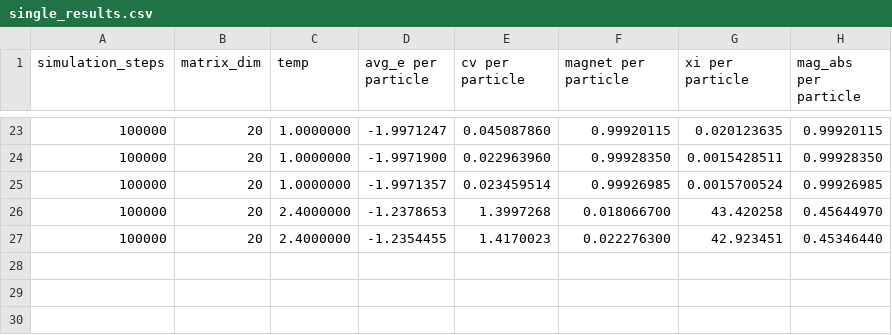
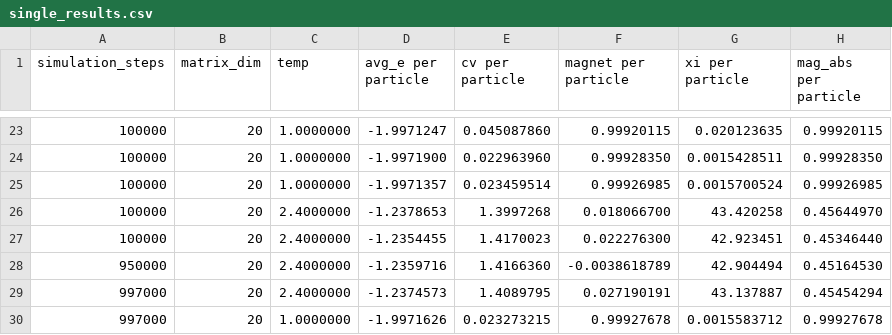
Before and after one commit to adrian2208/FYS3150_collab, a CSV file: Project4/results/single_results.csv, drawn as a sheet; only a part is shown, gaps mark what is left out; the diff names each change by its address in the sheet, - before the commit and + after, or states it on an @@ line.

```diff
--- a/Project4/results/single_results.csv
+++ b/Project4/results/single_results.csv
+row 28: 950000 | 20 | 2.4000000 | -1.2359716 | 1.4166360 | -0.0038618789 | 42.904494 | 0.45164530
+row 29: 997000 | 20 | 2.4000000 | -1.2374573 | 1.4089795 | 0.027190191 | 43.137887 | 0.45454294
+row 30: 997000 | 20 | 1.0000000 | -1.9971626 | 0.023273215 | 0.99927678 | 0.0015583712 | 0.99927678
```
Also changed, not shown: 8 other files.
